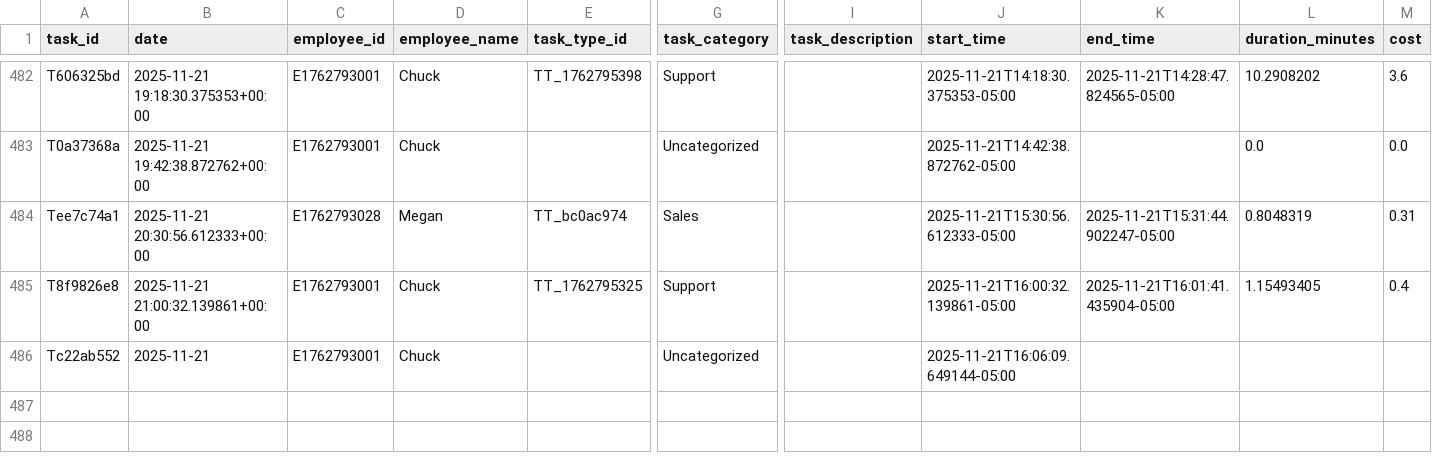
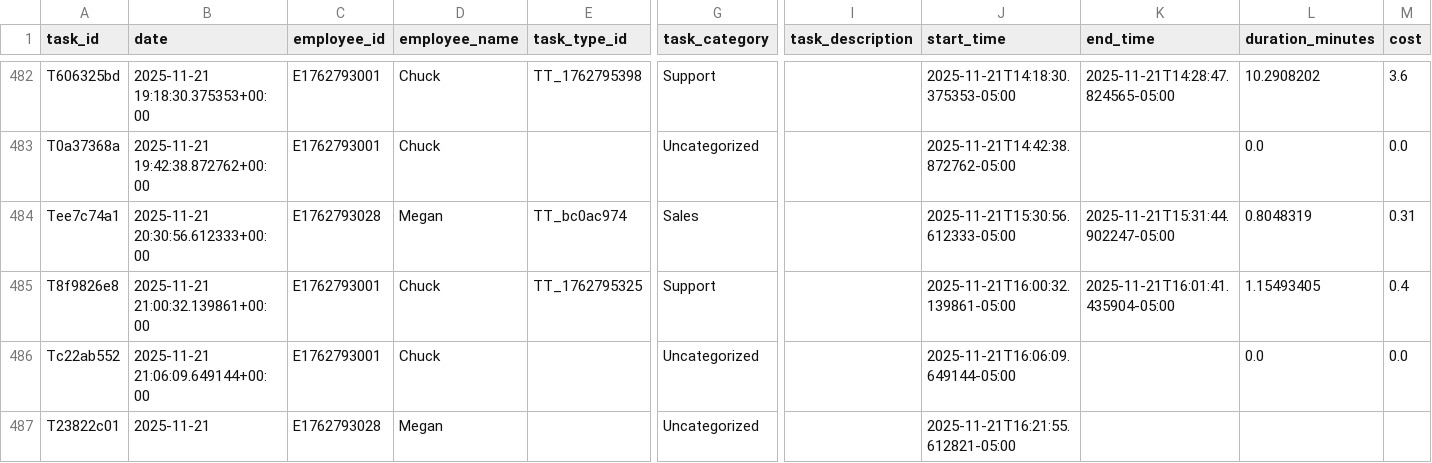
Before and after one commit to pwngithub/Employeetime, a CSV file: Data/tasks.csv, drawn as a sheet; only a part is shown, gaps mark what is left out; rows hold the shown columns only; the diff names each change by its address in the sheet, - before the commit and + after, or states it on an @@ line.

Commit message:
Add T23822c01

```diff
--- a/Data/tasks.csv
+++ b/Data/tasks.csv
-B486 (date): 2025-11-21
+B486 (date): 2025-11-21 21:06:09.649144+00:00
-L486 (duration_minutes): (empty)
+L486 (duration_minutes): 0.0
-M486 (cost): (empty)
+M486 (cost): 0.0
+row 487: T23822c01 | 2025-11-21 | E1762793028 | Megan |  | Uncategorized |  | 2025-11-21T16:21:55.612821-05:00
```
